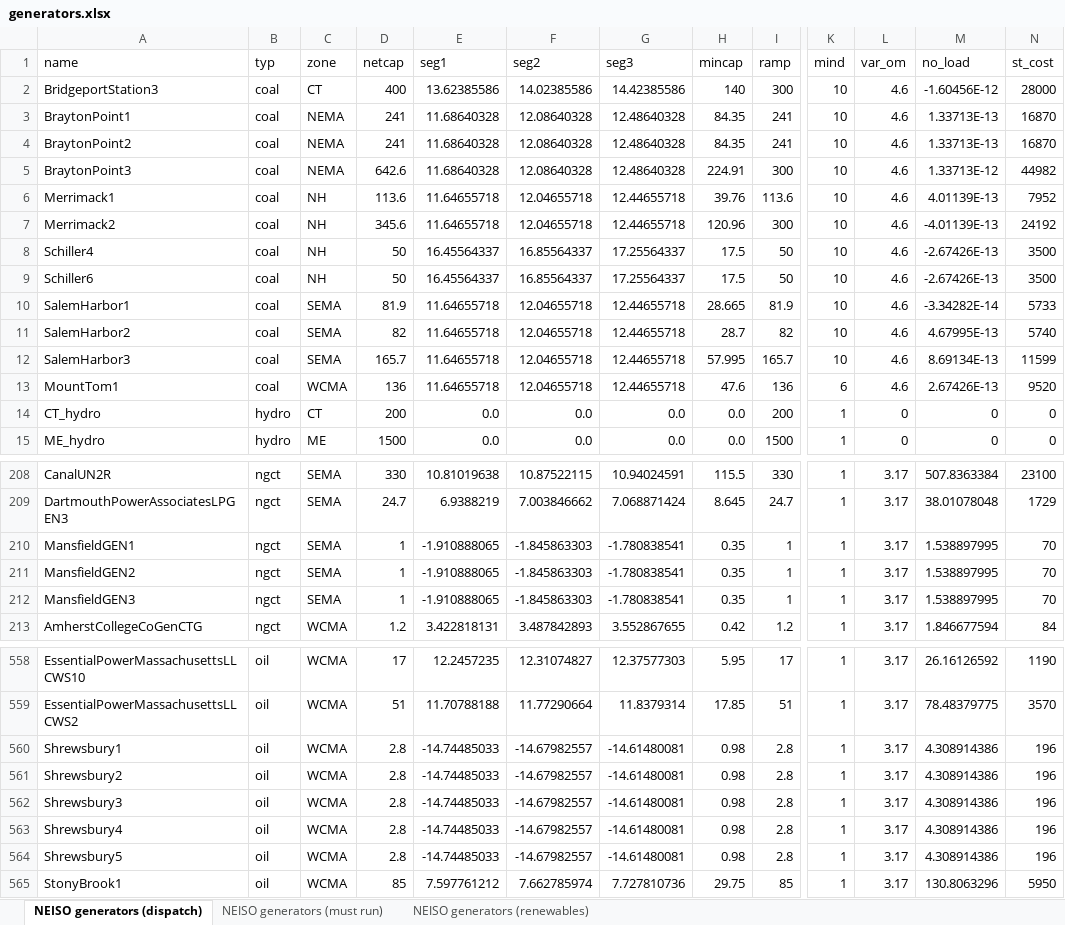
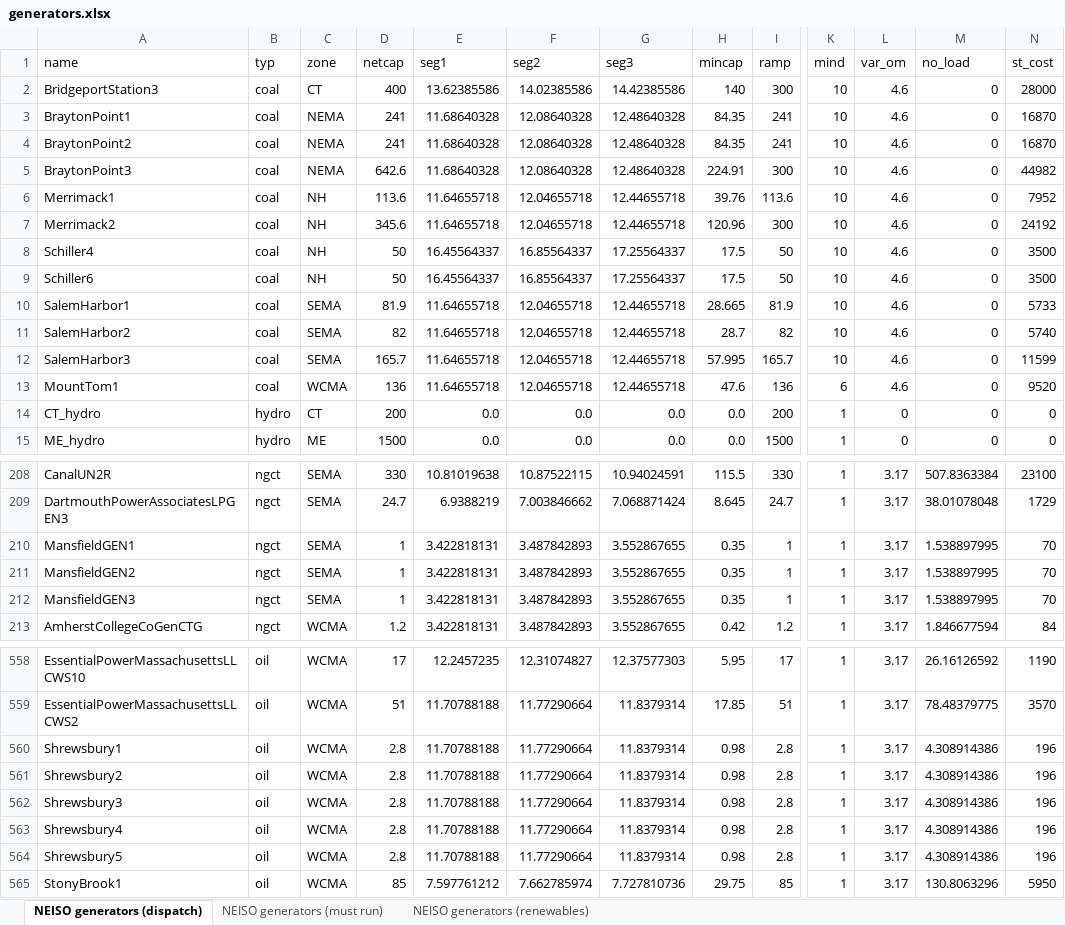
Before and after one commit to romulus97/NEISO_PY36, an Excel workbook: Model_setup/NEISO_data_file/generators.xlsx, sheet NEISO generators (dispatch), drawn as a sheet; only a part is shown, gaps mark what is left out; values as stored, in another font and other column widths than the file's, no borders; the diff covers the shown part only; the diff names each change by its address in the sheet, - before the commit and + after, or states it on an @@ line.

Commit message:
Working model

```diff
--- a/Model_setup/NEISO_data_file/generators.xlsx (sheet NEISO generators (dispatch))
+++ b/Model_setup/NEISO_data_file/generators.xlsx (sheet NEISO generators (dispatch))
-M2 (no_load): -1.60456E-12
+M2 (no_load): 0
-M3:M4 (no_load): 1.33713E-13
+M3:M4 (no_load): 0
-M5 (no_load): 1.33713E-12
+M5 (no_load): 0
-M6 (no_load): 4.01139E-13
+M6 (no_load): 0
-M7 (no_load): -4.01139E-13
+M7 (no_load): 0
-M8:M9 (no_load): -2.67426E-13
+M8:M9 (no_load): 0
-M10 (no_load): -3.34282E-14
+M10 (no_load): 0
-M11 (no_load): 4.67995E-13
+M11 (no_load): 0
-M12 (no_load): 8.69134E-13
+M12 (no_load): 0
-M13 (no_load): 2.67426E-13
+M13 (no_load): 0
-E210:E212 (seg1): -1.910888065
+E210:E212 (seg1): 3.422818131
-F210:F212 (seg2): -1.845863303
+F210:F212 (seg2): 3.487842893
-G210:G212 (seg3): -1.780838541
+G210:G212 (seg3): 3.552867655
-E560:E564 (seg1): -14.74485033
+E560:E564 (seg1): 11.70788188
-F560:F564 (seg2): -14.67982557
+F560:F564 (seg2): 11.77290664
-G560:G564 (seg3): -14.61480081
+G560:G564 (seg3): 11.8379314
```
Also changed, not shown: 6 edited cells elsewhere in this sheet, 26 other files.
